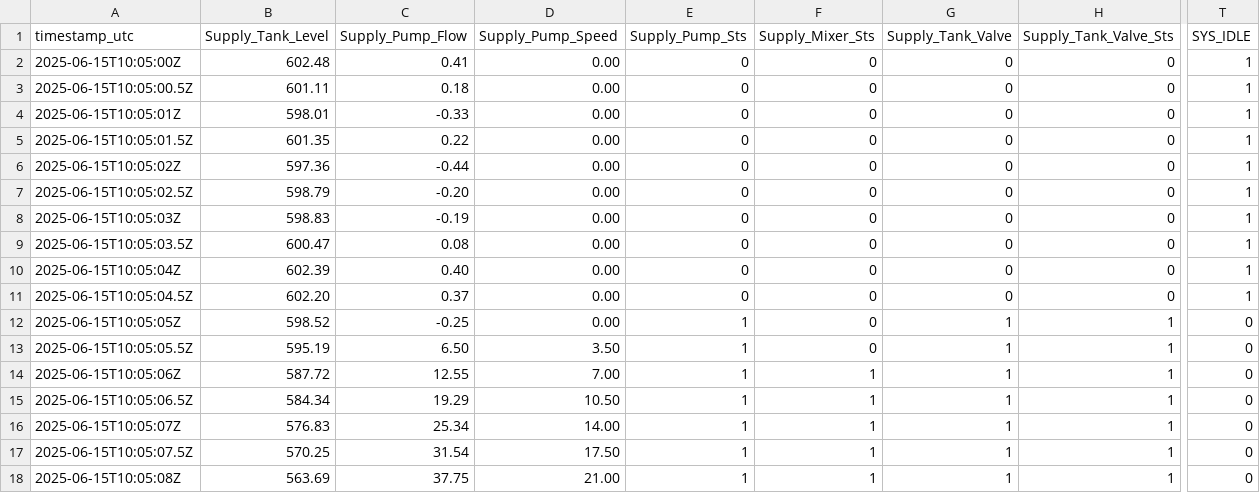
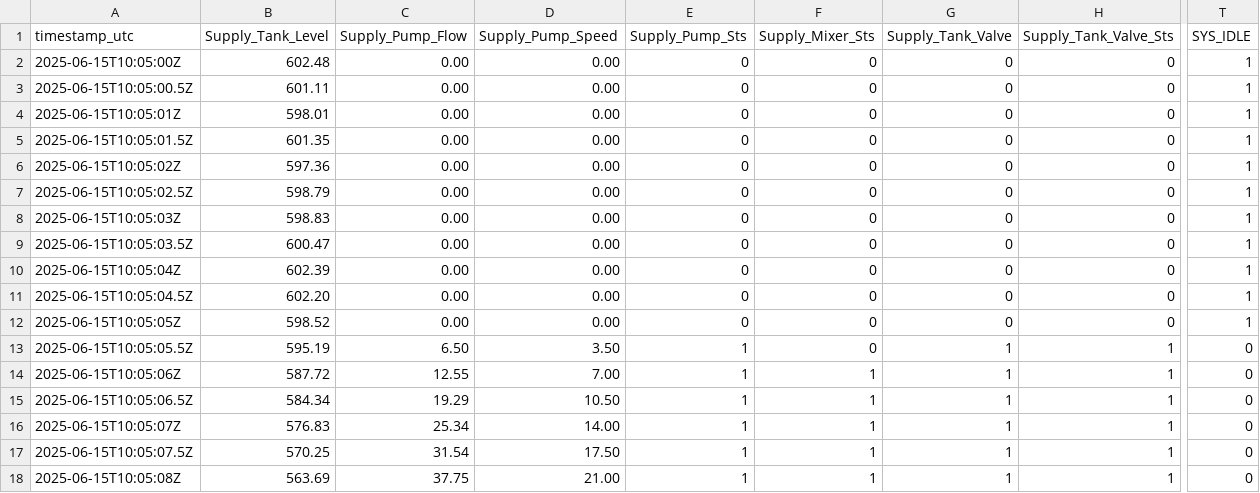
Before and after one commit to iotrustlab/sphere-usecases, a CSV file: water-distribution/runs/run-b-flow/tags.csv, drawn as a sheet; only a part is shown, gaps mark what is left out; the diff names each change by its address in the sheet, - before the commit and + after, or states it on an @@ line.

Commit message:
wd: add openplc bridge and fix flow run

```diff
--- a/water-distribution/runs/run-b-flow/tags.csv
+++ b/water-distribution/runs/run-b-flow/tags.csv
-C2 (Supply_Pump_Flow): 0.41
+C2 (Supply_Pump_Flow): 0.00
-C3 (Supply_Pump_Flow): 0.18
+C3 (Supply_Pump_Flow): 0.00
-C4 (Supply_Pump_Flow): -0.33
+C4 (Supply_Pump_Flow): 0.00
-C5 (Supply_Pump_Flow): 0.22
+C5 (Supply_Pump_Flow): 0.00
-C6 (Supply_Pump_Flow): -0.44
+C6 (Supply_Pump_Flow): 0.00
-C7 (Supply_Pump_Flow): -0.20
+C7 (Supply_Pump_Flow): 0.00
-C8 (Supply_Pump_Flow): -0.19
+C8 (Supply_Pump_Flow): 0.00
-C9 (Supply_Pump_Flow): 0.08
+C9 (Supply_Pump_Flow): 0.00
-C10 (Supply_Pump_Flow): 0.40
+C10 (Supply_Pump_Flow): 0.00
-C11 (Supply_Pump_Flow): 0.37
+C11 (Supply_Pump_Flow): 0.00
-C12 (Supply_Pump_Flow): -0.25
+C12 (Supply_Pump_Flow): 0.00
-E12 (Supply_Pump_Sts): 1
+E12 (Supply_Pump_Sts): 0
-G12 (Supply_Tank_Valve): 1
+G12 (Supply_Tank_Valve): 0
-H12 (Supply_Tank_Valve_Sts): 1
+H12 (Supply_Tank_Valve_Sts): 0
-T12 (SYS_IDLE): 0
+T12 (SYS_IDLE): 1
```
Also changed, not shown: 5 other files.
